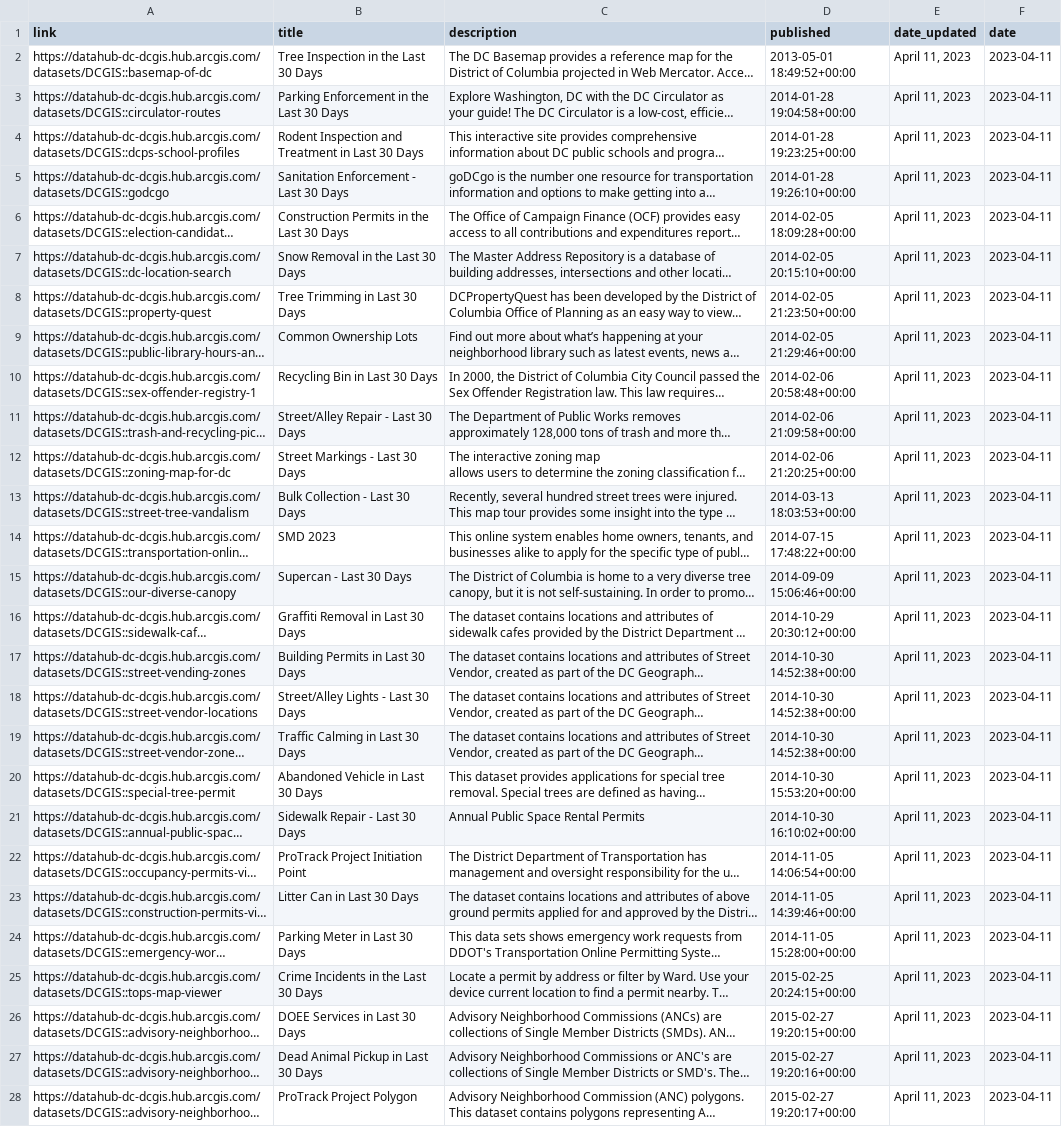
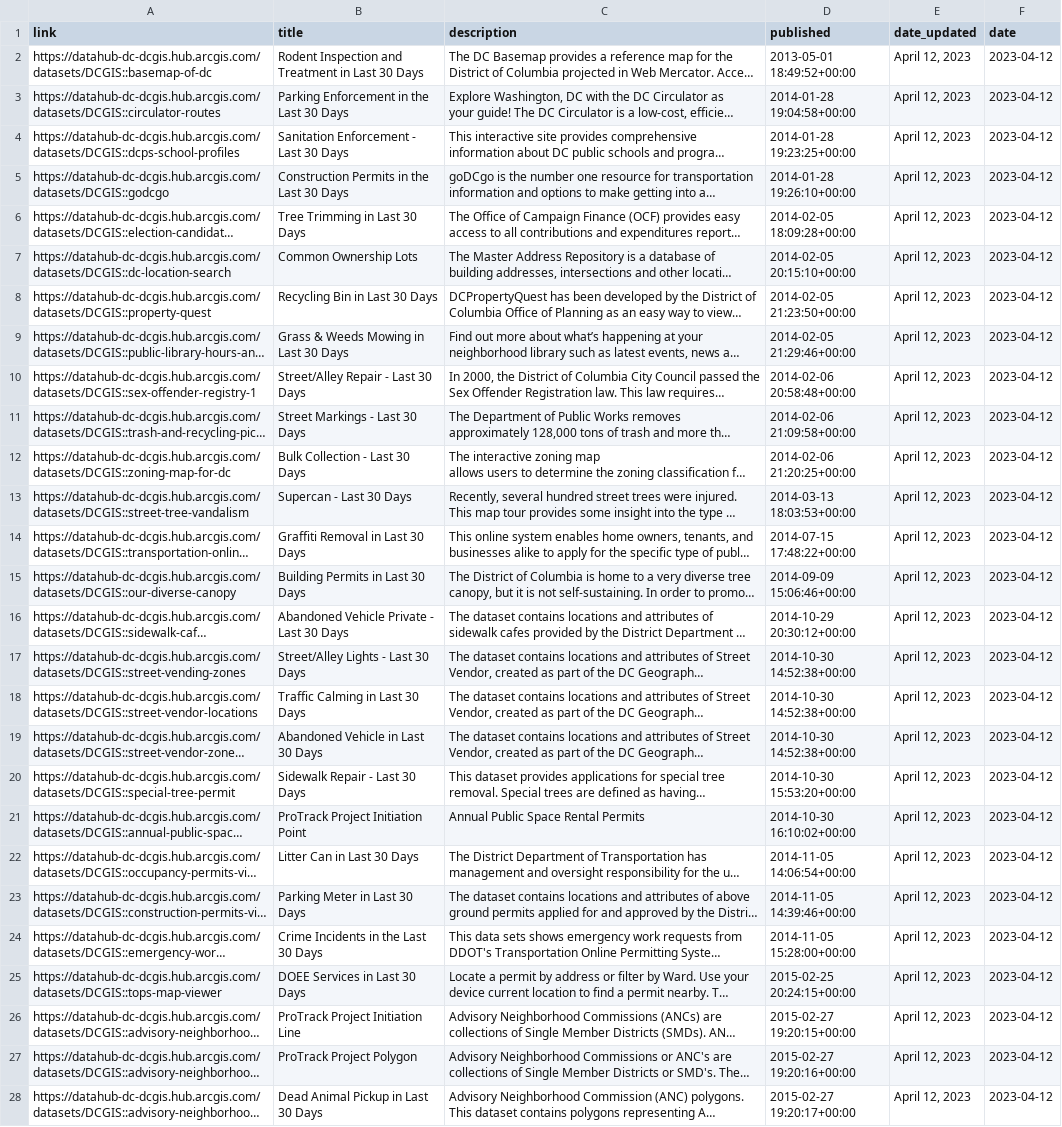
Before and after one commit to hzakharenko/bot-hzakharenko, a CSV file: new_rows.csv, drawn as a sheet; only a part is shown; long unchanged cells end in …; the diff covers the shown part only; the diff names each change by its address in the sheet, - before the commit and + after, or states it on an @@ line.

```diff
--- a/new_rows.csv
+++ b/new_rows.csv
-B2 (title): Tree Inspection in the Last 30 Days
+B2 (title): Rodent Inspection and Treatment in Last 30 Days
-E2:E28 (date_updated): April 11, 2023
+E2:E28 (date_updated): April 12, 2023
-F2:F28 (date): 2023-04-11
+F2:F28 (date): 2023-04-12
-B4 (title): Rodent Inspection and Treatment in Last 30 Days
+B4 (title): Sanitation Enforcement - Last 30 Days
-B5 (title): Sanitation Enforcement - Last 30 Days
+B5 (title): Construction Permits in the Last 30 Days
-B6 (title): Construction Permits in the Last 30 Days
+B6 (title): Tree Trimming in Last 30 Days
-B7 (title): Snow Removal in the Last 30 Days
+B7 (title): Common Ownership Lots
-B8 (title): Tree Trimming in Last 30 Days
+B8 (title): Recycling Bin in Last 30 Days
-B9 (title): Common Ownership Lots
+B9 (title): Grass & Weeds Mowing in Last 30 Days
-B10 (title): Recycling Bin in Last 30 Days
+B10 (title): Street/Alley Repair - Last 30 Days
-B11 (title): Street/Alley Repair - Last 30 Days
+B11 (title): Street Markings - Last 30 Days
-B12 (title): Street Markings - Last 30 Days
+B12 (title): Bulk Collection - Last 30 Days
-B13 (title): Bulk Collection - Last 30 Days
+B13 (title): Supercan - Last 30 Days
-B14 (title): SMD 2023
+B14 (title): Graffiti Removal in Last 30 Days
-B15 (title): Supercan - Last 30 Days
+B15 (title): Building Permits in Last 30 Days
-B16 (title): Graffiti Removal in Last 30 Days
+B16 (title): Abandoned Vehicle Private - Last 30 Days
-B17 (title): Building Permits in Last 30 Days
+B17 (title): Street/Alley Lights - Last 30 Days
-B18 (title): Street/Alley Lights - Last 30 Days
+B18 (title): Traffic Calming in Last 30 Days
-B19 (title): Traffic Calming in Last 30 Days
+B19 (title): Abandoned Vehicle in Last 30 Days
-B20 (title): Abandoned Vehicle in Last 30 Days
+B20 (title): Sidewalk Repair - Last 30 Days
-B21 (title): Sidewalk Repair - Last 30 Days
+B21 (title): ProTrack Project Initiation Point
-B22 (title): ProTrack Project Initiation Point
+B22 (title): Litter Can in Last 30 Days
-B23 (title): Litter Can in Last 30 Days
+B23 (title): Parking Meter in Last 30 Days
-B24 (title): Parking Meter in Last 30 Days
+B24 (title): Crime Incidents in the Last 30 Days
-B25 (title): Crime Incidents in the Last 30 Days
+B25 (title): DOEE Services in Last 30 Days
-B26 (title): DOEE Services in Last 30 Days
+B26 (title): ProTrack Project Initiation Line
-B27 (title): Dead Animal Pickup in Last 30 Days
+B27 (title): ProTrack Project Polygon
-B28 (title): ProTrack Project Polygon
+B28 (title): Dead Animal Pickup in Last 30 Days
```
Also changed, not shown: 39 edited cells elsewhere in this file, 1 other file.
